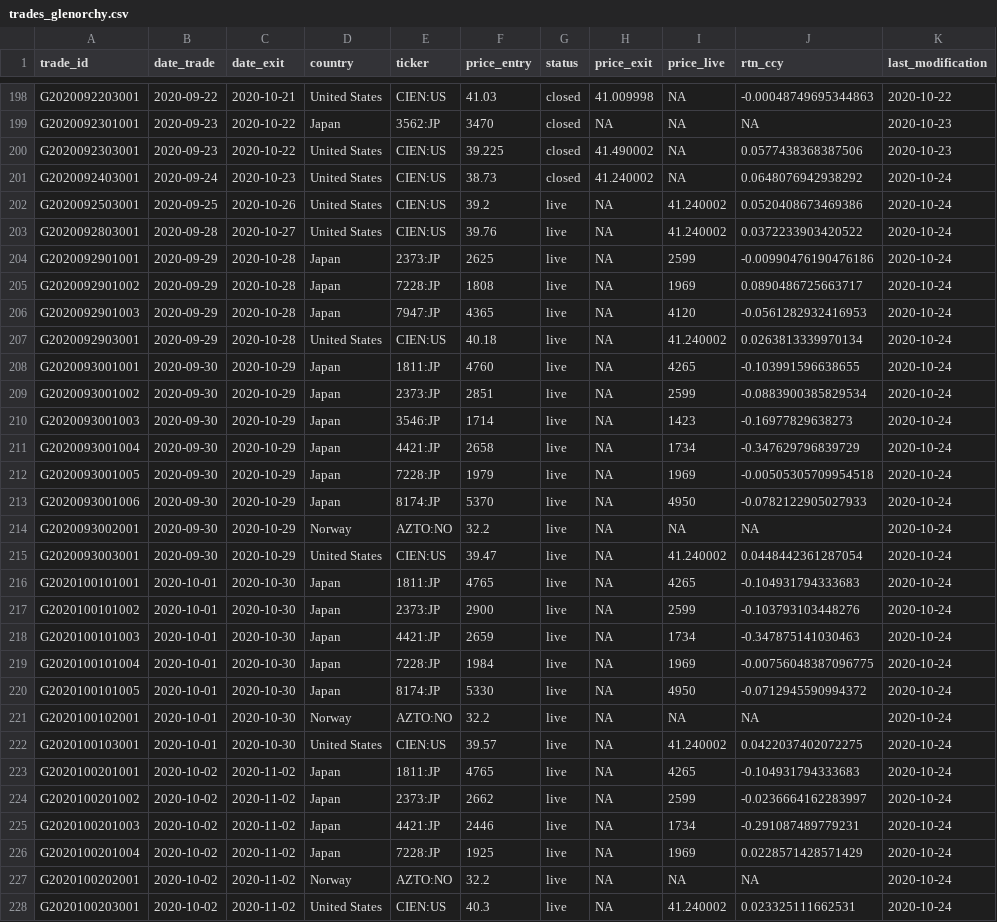
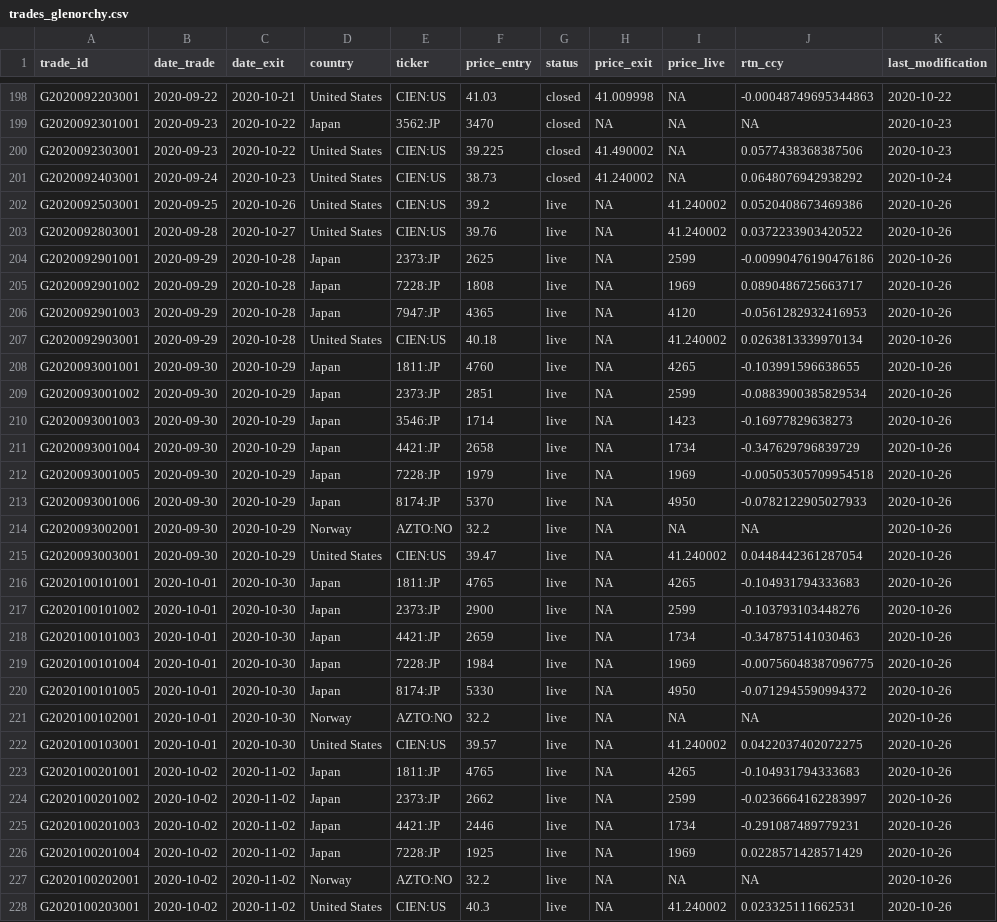
Before and after one commit to Ventura-Strats/Glenorchy, a CSV file: Trades_Full_Ledger/trades_glenorchy.csv, drawn as a sheet; only a part is shown, gaps mark what is left out; the diff covers the shown part only; the diff names each change by its address in the sheet, - before the commit and + after, or states it on an @@ line.

Commit message:
Updating Full Trades Ledger Glenorchy 2020-10-23

```diff
--- a/Trades_Full_Ledger/trades_glenorchy.csv
+++ b/Trades_Full_Ledger/trades_glenorchy.csv
-K202:K228 (last_modification): 2020-10-24
+K202:K228 (last_modification): 2020-10-26
```
Also changed, not shown: 79 edited cells elsewhere in this file.
